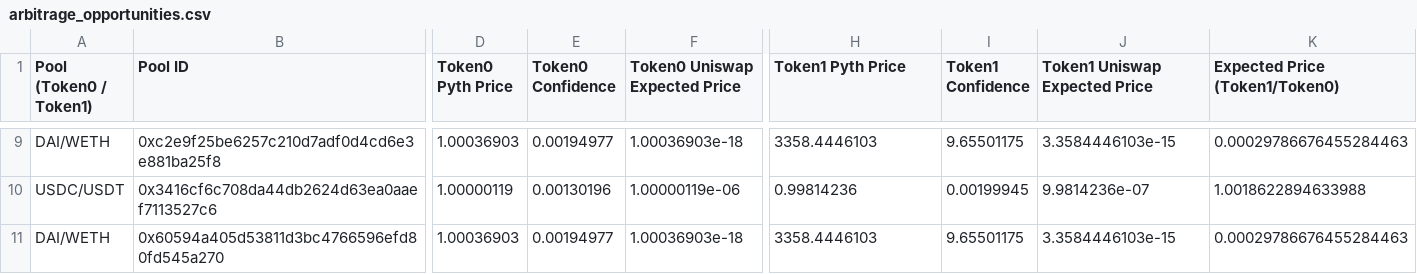
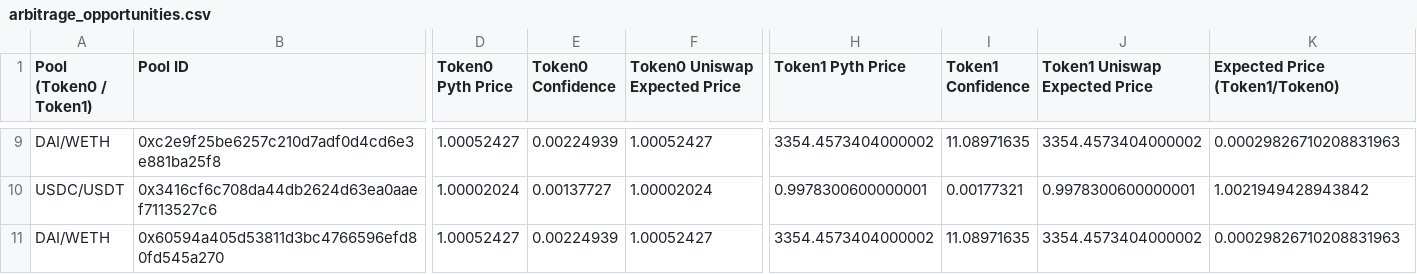
Before and after one commit to algorithm-n-blues/arbitrageBot, a CSV file: data3/arbitrage_opportunities.csv, drawn as a sheet; only a part is shown, gaps mark what is left out; the diff covers the shown part only; the diff names each change by its address in the sheet, - before the commit and + after, or states it on an @@ line.

```diff
--- a/data3/arbitrage_opportunities.csv
+++ b/data3/arbitrage_opportunities.csv
-D9 (Token0 Pyth Price): 1.00036903
+D9 (Token0 Pyth Price): 1.00052427
-E9 (Token0 Confidence): 0.00194977
+E9 (Token0 Confidence): 0.00224939
-F9 (Token0 Uniswap Expected Price): 1.00036903e-18
+F9 (Token0 Uniswap Expected Price): 1.00052427
-H9 (Token1 Pyth Price): 3358.4446103
+H9 (Token1 Pyth Price): 3354.4573404000002
-I9 (Token1 Confidence): 9.65501175
+I9 (Token1 Confidence): 11.08971635
-J9 (Token1 Uniswap Expected Price): 3.3584446103e-15
+J9 (Token1 Uniswap Expected Price): 3354.4573404000002
-K9 (Expected Price (Token1/Token0)): 0.00029786676455284463
+K9 (Expected Price (Token1/Token0)): 0.00029826710208831963
-D10 (Token0 Pyth Price): 1.00000119
+D10 (Token0 Pyth Price): 1.00002024
-E10 (Token0 Confidence): 0.00130196
+E10 (Token0 Confidence): 0.00137727
-F10 (Token0 Uniswap Expected Price): 1.00000119e-06
+F10 (Token0 Uniswap Expected Price): 1.00002024
-H10 (Token1 Pyth Price): 0.99814236
+H10 (Token1 Pyth Price): 0.9978300600000001
-I10 (Token1 Confidence): 0.00199945
+I10 (Token1 Confidence): 0.00177321
-J10 (Token1 Uniswap Expected Price): 9.9814236e-07
+J10 (Token1 Uniswap Expected Price): 0.9978300600000001
-K10 (Expected Price (Token1/Token0)): 1.0018622894633988
+K10 (Expected Price (Token1/Token0)): 1.0021949428943842
-D11 (Token0 Pyth Price): 1.00036903
+D11 (Token0 Pyth Price): 1.00052427
-E11 (Token0 Confidence): 0.00194977
+E11 (Token0 Confidence): 0.00224939
-F11 (Token0 Uniswap Expected Price): 1.00036903e-18
+F11 (Token0 Uniswap Expected Price): 1.00052427
-H11 (Token1 Pyth Price): 3358.4446103
+H11 (Token1 Pyth Price): 3354.4573404000002
-I11 (Token1 Confidence): 9.65501175
+I11 (Token1 Confidence): 11.08971635
-J11 (Token1 Uniswap Expected Price): 3.3584446103e-15
+J11 (Token1 Uniswap Expected Price): 3354.4573404000002
-K11 (Expected Price (Token1/Token0)): 0.00029786676455284463
+K11 (Expected Price (Token1/Token0)): 0.00029826710208831963
```
Also changed, not shown: 1 removed row and 89 edited cells elsewhere in this file, data3/aave_token_data.csv, data3/uniswap_top_pools.csv, 1 other file.
